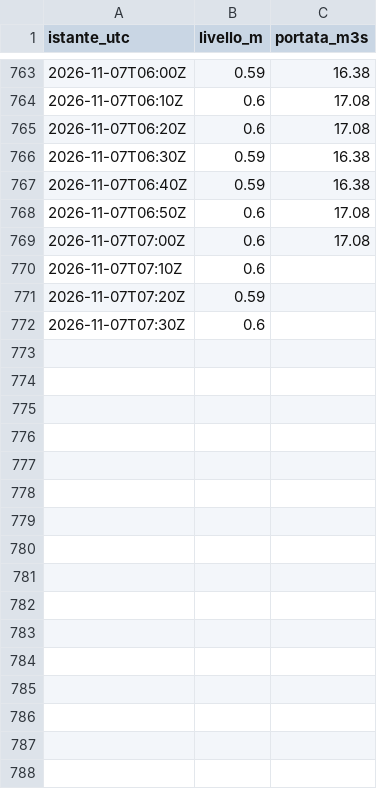
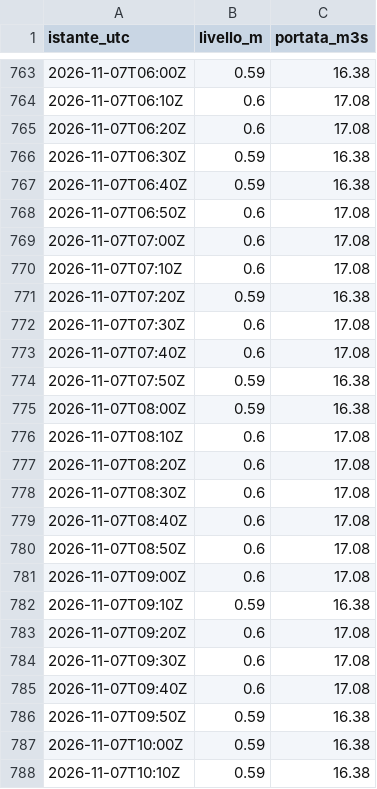
Before and after one commit to simone-9/Server-app1, a CSV file: dati/300005751/2026-11.csv, drawn as a sheet; only a part is shown, gaps mark what is left out; the diff covers the shown part only.

```diff
--- a/dati/300005751/2026-11.csv
+++ b/dati/300005751/2026-11.csv
@@ -769,4 +769,20 @@ istante_utc,livello_m,portata_m3s
 2026-11-07T07:00Z,0.6,17.08
-2026-11-07T07:10Z,0.6,
-2026-11-07T07:20Z,0.59,
-2026-11-07T07:30Z,0.6,
+2026-11-07T07:10Z,0.6,17.08
+2026-11-07T07:20Z,0.59,16.38
+2026-11-07T07:30Z,0.6,17.08
+2026-11-07T07:40Z,0.6,17.08
+2026-11-07T07:50Z,0.59,16.38
+2026-11-07T08:00Z,0.59,16.38
+2026-11-07T08:10Z,0.6,17.08
+2026-11-07T08:20Z,0.6,17.08
+2026-11-07T08:30Z,0.6,17.08
+2026-11-07T08:40Z,0.6,17.08
+2026-11-07T08:50Z,0.6,17.08
+2026-11-07T09:00Z,0.6,17.08
+2026-11-07T09:10Z,0.59,16.38
+2026-11-07T09:20Z,0.6,17.08
+2026-11-07T09:30Z,0.6,17.08
+2026-11-07T09:40Z,0.6,17.08
+2026-11-07T09:50Z,0.59,16.38
+2026-11-07T10:00Z,0.59,16.38
+2026-11-07T10:10Z,0.59,16.38
```
Also changed, not shown: 20 added rows elsewhere in this file, dati/300005777/2026-11.csv, dati/300005833/2026-11.csv, 12 other files.
